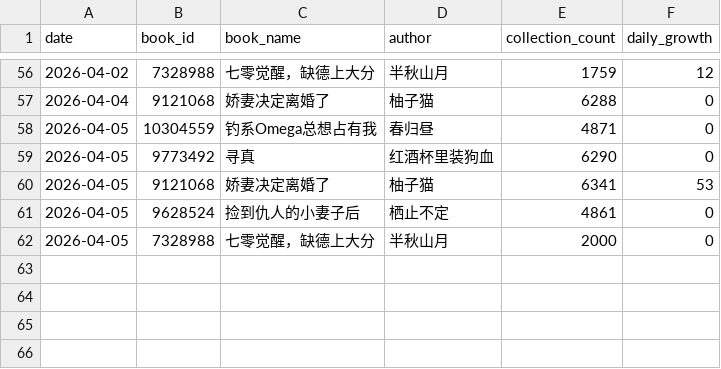
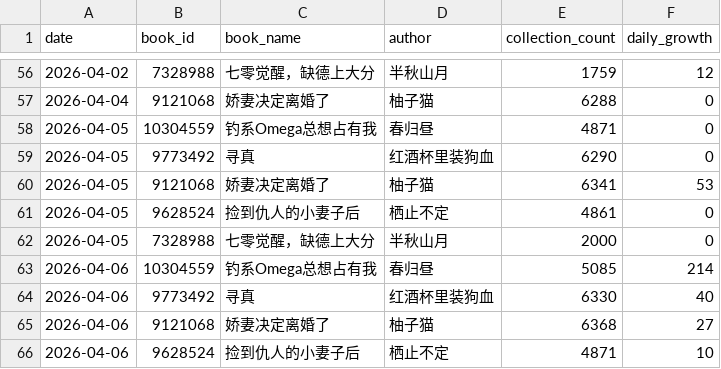
Before and after one commit to Rita1128/jjwxc-monitor, a CSV file: data/records.csv, drawn as a sheet; only a part is shown, gaps mark what is left out; the diff names each change by its address in the sheet, - before the commit and + after, or states it on an @@ line.

```diff
--- a/data/records.csv
+++ b/data/records.csv
+row 63: 2026-04-06 | 10304559 | 钓系Omega总想占有我 | 春归昼 | 5085 | 214
+row 64: 2026-04-06 | 9773492 | 寻真 | 红酒杯里装狗血 | 6330 | 40
+row 65: 2026-04-06 | 9121068 | 娇妻决定离婚了 | 柚子猫 | 6368 | 27
+row 66: 2026-04-06 | 9628524 | 捡到仇人的小妻子后 | 栖止不定 | 4871 | 10
```
